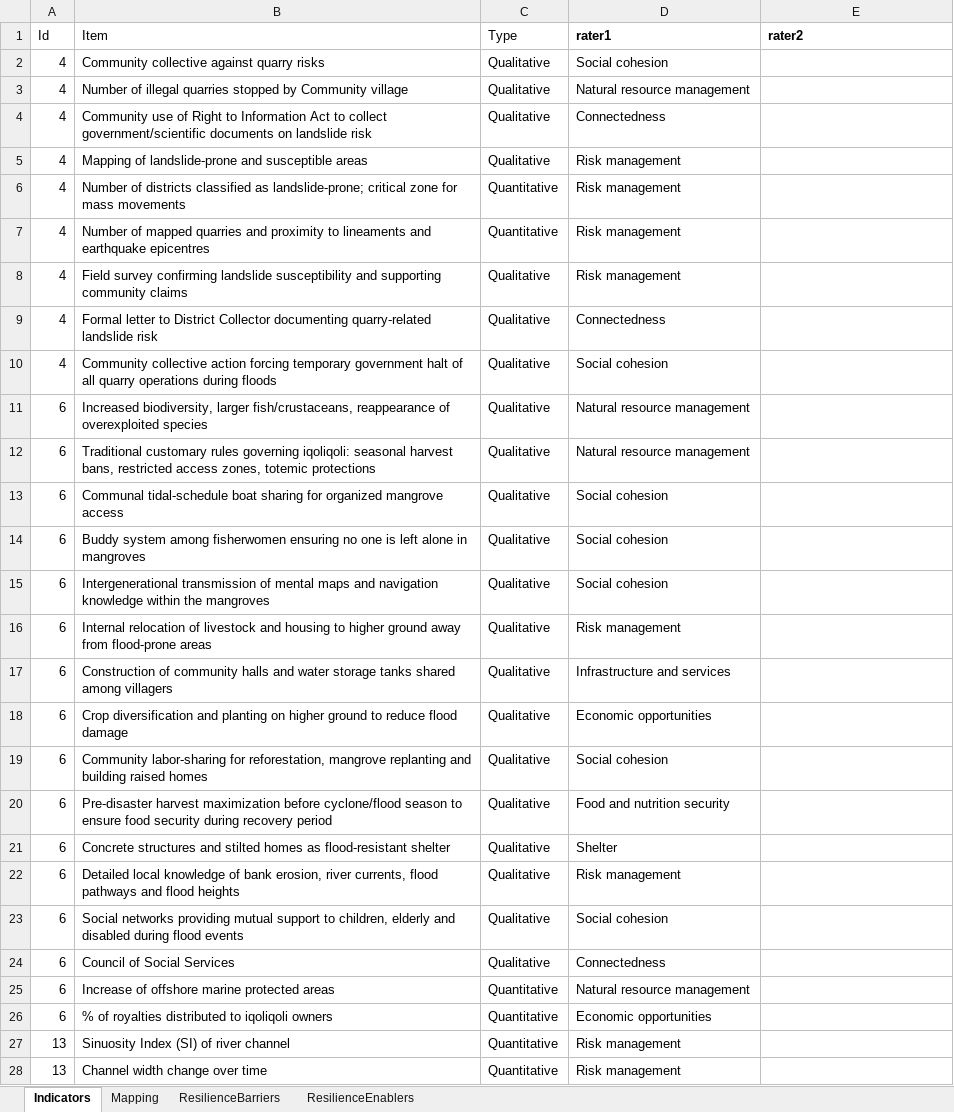
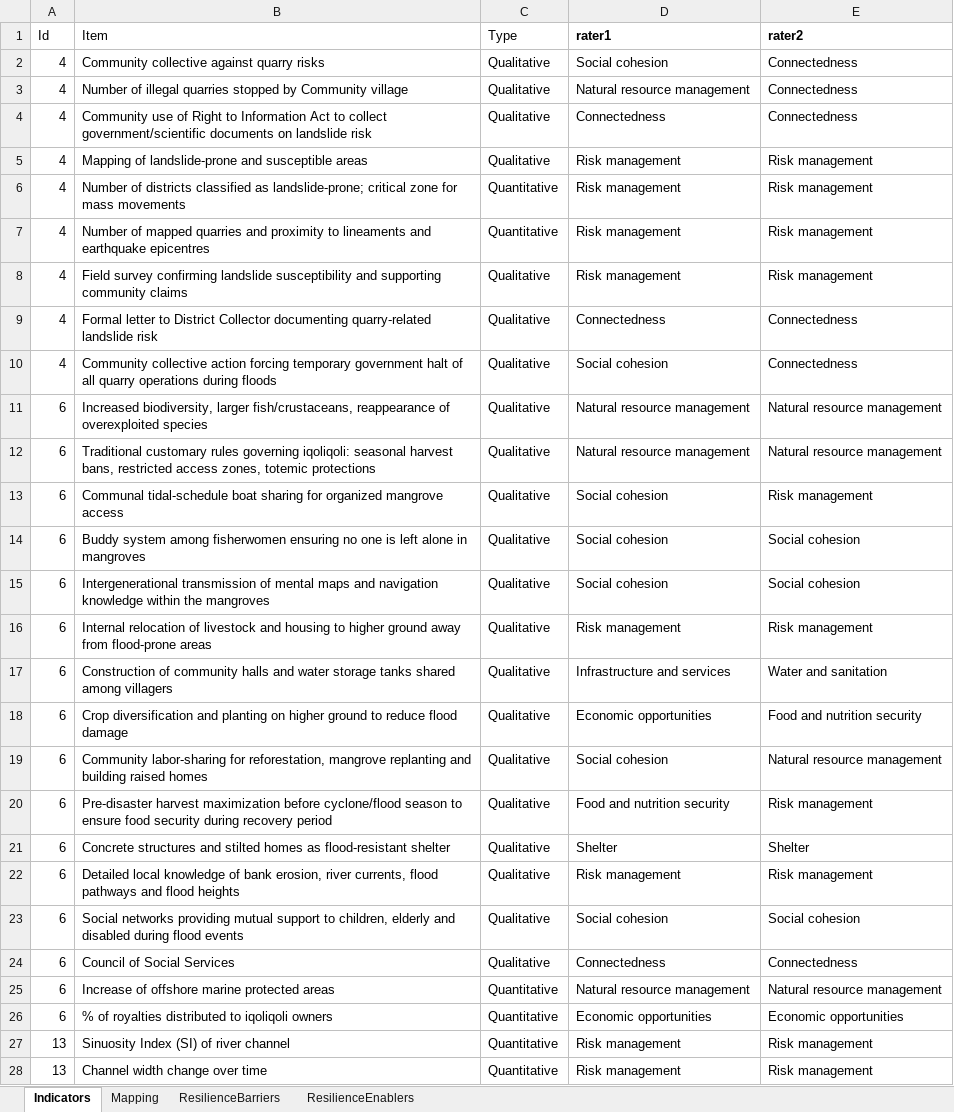
Before and after one commit to mbouzid/bibMining, an Excel workbook: data/Rating-Dimensions.xlsx, sheet Indicators, drawn as a sheet; only a part is shown; values as stored, in another font and other column widths than the file's, no borders; the diff covers the shown part only; the diff names each change by its address in the sheet, - before the commit and + after, or states it on an @@ line.

Commit message:
Update inter-rater script

```diff
--- a/data/Rating-Dimensions.xlsx (sheet Indicators)
+++ b/data/Rating-Dimensions.xlsx (sheet Indicators)
-E2:E4 (rater2): (empty)
+E2:E4 (rater2): Connectedness
-E5:E8 (rater2): (empty)
+E5:E8 (rater2): Risk management
-E9:E10 (rater2): (empty)
+E9:E10 (rater2): Connectedness
-E11:E12 (rater2): (empty)
+E11:E12 (rater2): Natural resource management
-E13 (rater2): (empty)
+E13 (rater2): Risk management
-E14:E15 (rater2): (empty)
+E14:E15 (rater2): Social cohesion
-E16 (rater2): (empty)
+E16 (rater2): Risk management
-E17 (rater2): (empty)
+E17 (rater2): Water and sanitation
-E18 (rater2): (empty)
+E18 (rater2): Food and nutrition security
-E19 (rater2): (empty)
+E19 (rater2): Natural resource management
-E20 (rater2): (empty)
+E20 (rater2): Risk management
-E21 (rater2): (empty)
+E21 (rater2): Shelter
-E22 (rater2): (empty)
+E22 (rater2): Risk management
-E23 (rater2): (empty)
+E23 (rater2): Social cohesion
-E24 (rater2): (empty)
+E24 (rater2): Connectedness
-E25 (rater2): (empty)
+E25 (rater2): Natural resource management
-E26 (rater2): (empty)
+E26 (rater2): Economic opportunities
-E27:E28 (rater2): (empty)
+E27:E28 (rater2): Risk management
```
Also changed, not shown: 87 edited cells elsewhere in this sheet, sheet ResilienceBarriers, sheet ResilienceEnablers, 1 other file.
